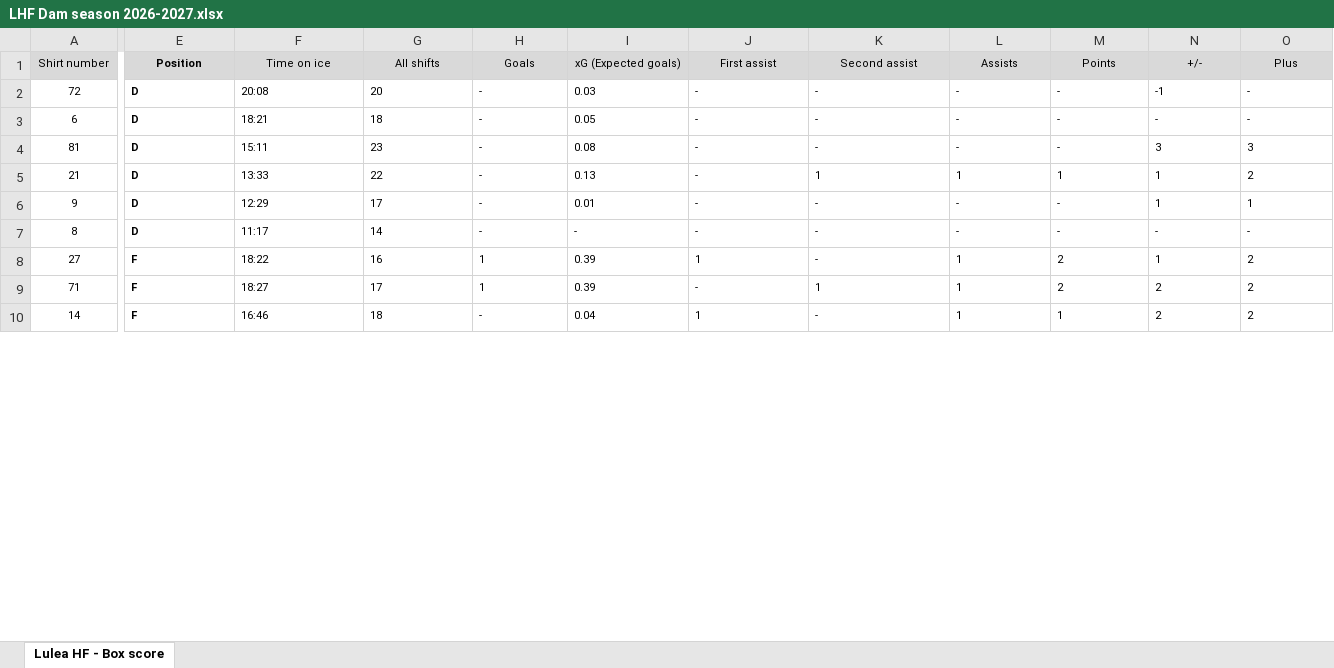
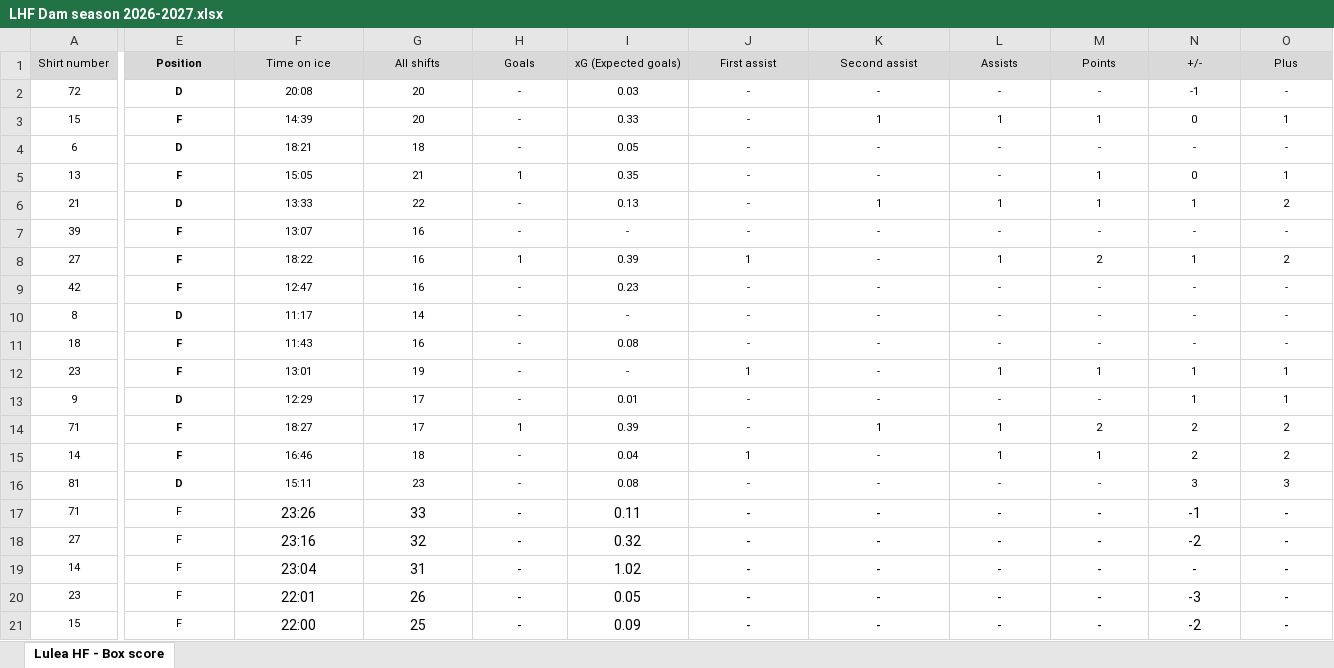
Before and after one commit to Mikko83-bit/SDHL_SC, an Excel workbook: LHF Dam season 2026-2027.xlsx, sheet Lulea HF - Box score, drawn as a sheet; only a part is shown, gaps mark what is left out; values as stored, in another font and other column widths than the file's, no borders; addresses are those after the commit; rows hold the shown columns only; the diff covers the shown part only; the diff names each change by its address in the sheet, - before the commit and + after, or states it on an @@ line.

Commit message:
Add files via upload

```diff
--- a/LHF Dam season 2026-2027.xlsx (sheet Lulea HF - Box score)
+++ b/LHF Dam season 2026-2027.xlsx (sheet Lulea HF - Box score)
-E2:O2 alignment: left
+E2:O2 alignment: center
@@ row 12 moved to row 3: 15 @@
-E4:O4 alignment: left
+E4:O4 alignment: center
+row 5: 13 | F | 15:05 | 21 | 1 | 0.35 | - | - | - | 1 | 0 | 1
-E6:O6 alignment: left
+E6:O6 alignment: center
+row 7: 39 | F | 13:07 | 16 | - | - | - | - | - | - | - | -
+row 9: 42 | F | 12:47 | 16 | - | 0.23 | - | - | - | - | - | -
@@ row 7 moved to row 10: 8 @@
@@ row 16 moved to row 11: 18 @@
@@ row 13 moved to row 12: 23 @@
-E13:O13 alignment: left
+E13:O13 alignment: center
-E14:O15 alignment: left
+E14:O15 alignment: center
@@ row 4 moved to row 16: 81 @@
+row 17: 71 | F | 23:26 | 33 | - | 0.11 | - | - | - | - | -1 | -
+row 18: 27 | F | 23:16 | 32 | - | 0.32 | - | - | - | - | -2 | -
+row 19: 14 | F | 23:04 | 31 | - | 1.02 | - | - | - | - | - | -
+row 20: 23 | F | 22:01 | 26 | - | 0.05 | - | - | - | - | -3 | -
+row 21: 15 | F | 22:00 | 25 | - | 0.09 | - | - | - | - | -2 | -
```
Also changed, not shown: 10 added rows, 79 edited cells and cell formats elsewhere in this sheet.
